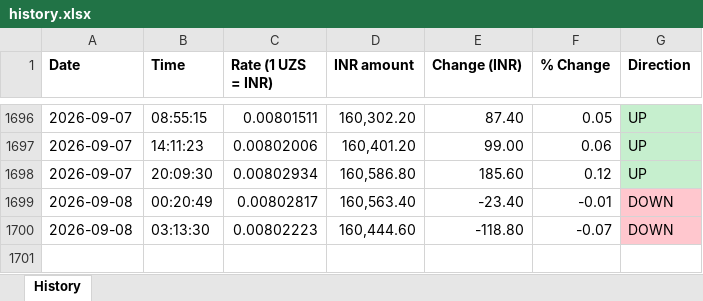
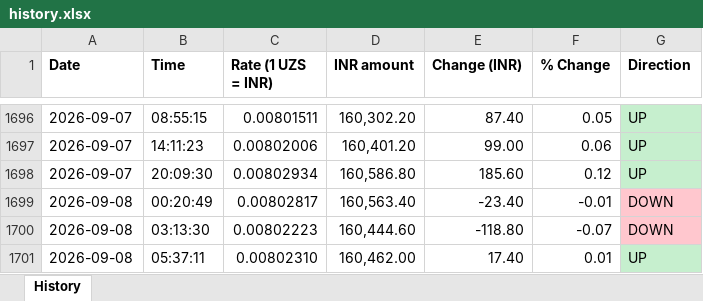
Before and after one commit to kushcodesx7/uzs-inr-bot, an Excel workbook: history.xlsx, sheet History, drawn as a sheet; only a part is shown, gaps mark what is left out; values as stored, in another font and other column widths than the file's, no borders; the diff names each change by its address in the sheet, - before the commit and + after, or states it on an @@ line.

```diff
--- a/history.xlsx (sheet History)
+++ b/history.xlsx (sheet History)
+row 1701: 2026-09-08 | 05:37:11 | 0.00802310 | 160,462.00 | 17.40 | 0.01 | UP
```
Also changed, not shown: 2 other files.
